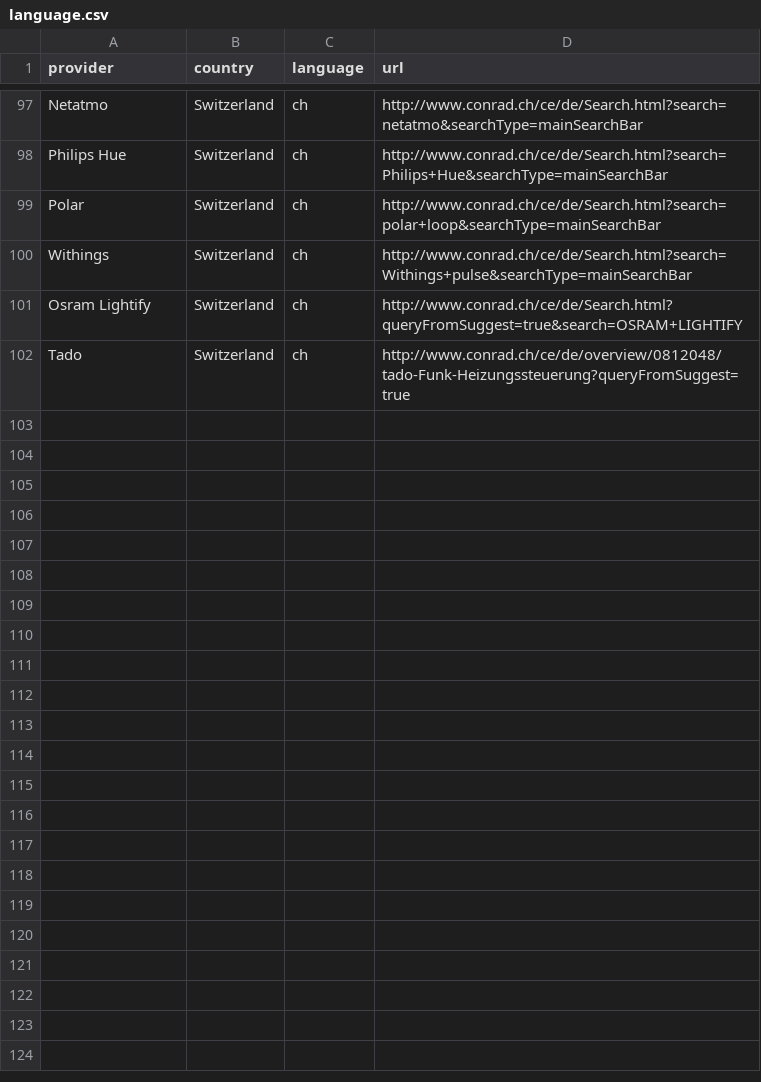
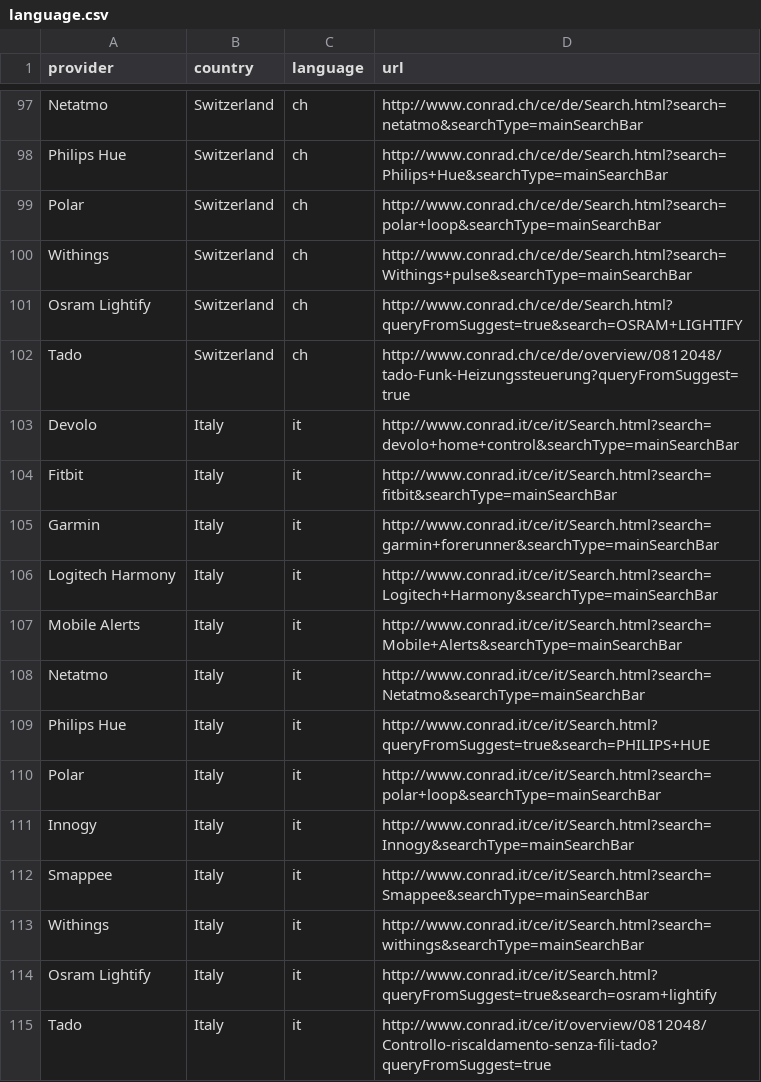
Before and after one commit to ConradConnect/language, a CSV file: language.csv, drawn as a sheet; only a part is shown, gaps mark what is left out.

Commit message:
Update language.csv

```diff
--- a/language.csv
+++ b/language.csv
@@ -102 +102,14 @@ Osram Lightify,Switzerland,ch,http://www.conrad.ch/ce/de/Search.html?queryFromSu
 Tado,Switzerland,ch,http://www.conrad.ch/ce/de/overview/0812048/tado-Funk-Heizungssteuerung?queryFromSuggest=true
+Devolo,Italy,it,http://www.conrad.it/ce/it/Search.html?search=devolo+home+control&searchType=mainSearchBar
+Fitbit,Italy,it,http://www.conrad.it/ce/it/Search.html?search=fitbit&searchType=mainSearchBar
+Garmin,Italy,it,http://www.conrad.it/ce/it/Search.html?search=garmin+forerunner&searchType=mainSearchBar
+Logitech Harmony,Italy,it,http://www.conrad.it/ce/it/Search.html?search=Logitech+Harmony&searchType=mainSearchBar
+Mobile Alerts,Italy,it,http://www.conrad.it/ce/it/Search.html?search=Mobile+Alerts&searchType=mainSearchBar
+Netatmo,Italy,it,http://www.conrad.it/ce/it/Search.html?search=Netatmo&searchType=mainSearchBar
+Philips Hue,Italy,it,http://www.conrad.it/ce/it/Search.html?queryFromSuggest=true&search=PHILIPS+HUE
+Polar,Italy,it,http://www.conrad.it/ce/it/Search.html?search=polar+loop&searchType=mainSearchBar
+Innogy,Italy,it,http://www.conrad.it/ce/it/Search.html?search=Innogy&searchType=mainSearchBar
+Smappee,Italy,it,http://www.conrad.it/ce/it/Search.html?search=Smappee&searchType=mainSearchBar
+Withings,Italy,it,http://www.conrad.it/ce/it/Search.html?search=withings&searchType=mainSearchBar
+Osram Lightify,Italy,it,http://www.conrad.it/ce/it/Search.html?queryFromSuggest=true&search=osram+lightify
+Tado,Italy,it,http://www.conrad.it/ce/it/overview/0812048/Controllo-riscaldamento-senza-fili-tado?queryFromSuggest=true
```
